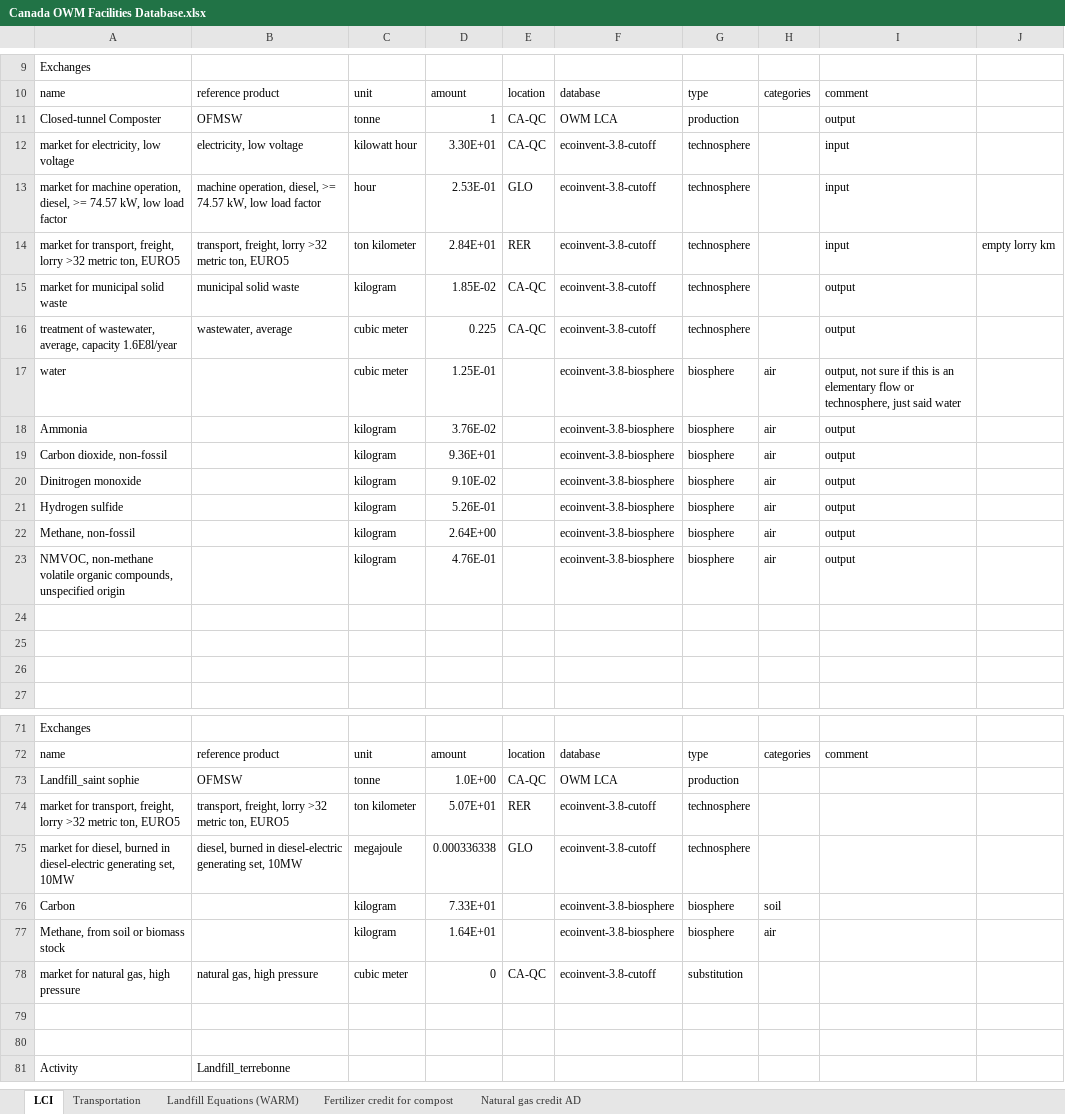
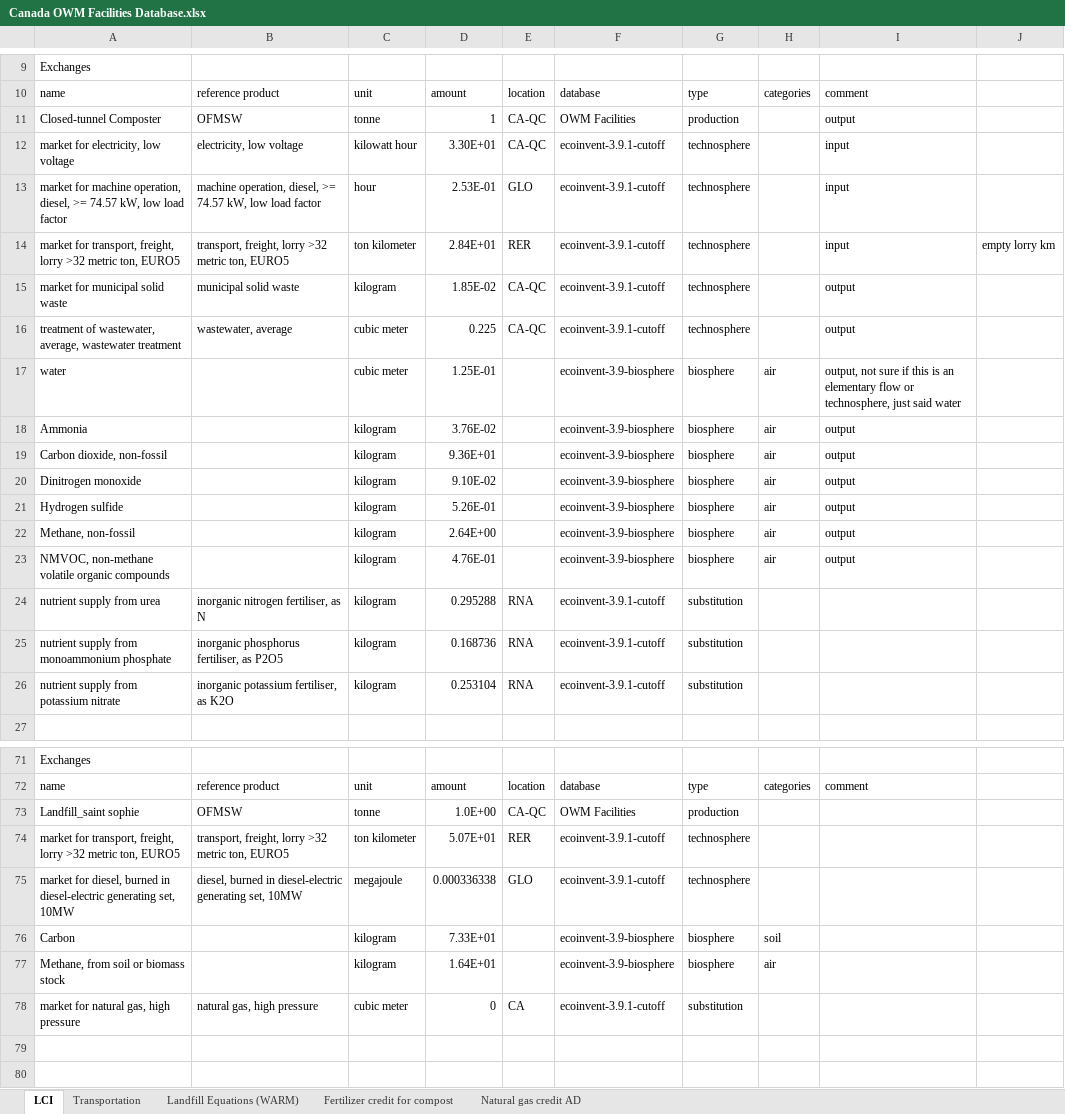
Before and after one commit to alirezt/Carbon-Mows, an Excel workbook: pythonshinyproject/dashboard/data/Canada OWM Facilities Database.xlsx, sheet LCI, drawn as a sheet; only a part is shown, gaps mark what is left out; the shorter side is filled out with more unchanged rows; values as stored, in another font and other column widths than the file's, no cell formats; the diff covers the shown part only; the diff names each change by its address in the sheet, - before the commit and + after, or states it on an @@ line.

```diff
--- a/pythonshinyproject/dashboard/data/Canada OWM Facilities Database.xlsx (sheet LCI)
+++ b/pythonshinyproject/dashboard/data/Canada OWM Facilities Database.xlsx (sheet LCI)
-F11: OWM LCA
+F11: OWM Facilities
-F12:F16: ecoinvent-3.8-cutoff
+F12:F16: ecoinvent-3.9.1-cutoff
-A16: …wastewater, average, capacity 1.6E8l/year
+A16: …wastewater, average, wastewater treatment
-F17:F23: ecoinvent-3.8-biosphere
+F17:F23: ecoinvent-3.9-biosphere
-A23: …volatile organic compounds, unspecified origin
+A23: …volatile organic compounds
-row 24: (empty)
+row 24: nutrient supply from urea | inorganic nitrogen fertiliser, as N | kilogram | 0.295288 | RNA | ecoinvent-3.9.1-cutoff | substitution
-row 25: (empty)
+row 25: nutrient supply from monoammonium phosphate | inorganic phosphorus fertiliser, as P2O5 | kilogram | 0.168736 | RNA | ecoinvent-3.9.1-cutoff | substitution
-row 26: (empty)
+row 26: nutrient supply from potassium nitrate | inorganic potassium fertiliser, as K2O | kilogram | 0.253104 | RNA | ecoinvent-3.9.1-cutoff | substitution
-F73: OWM LCA
+F73: OWM Facilities
-F74:F75: ecoinvent-3.8-cutoff
+F74:F75: ecoinvent-3.9.1-cutoff
-F76:F77: ecoinvent-3.8-biosphere
+F76:F77: ecoinvent-3.9-biosphere
-E78: CA-QC
+E78: CA
-F78: ecoinvent-3.8-cutoff
+F78: ecoinvent-3.9.1-cutoff
```
Also changed, not shown: 2 added rows, 114 removed rows and 270 edited cells elsewhere in this sheet, cell formats, formulas that keep their value, 7 other files.
